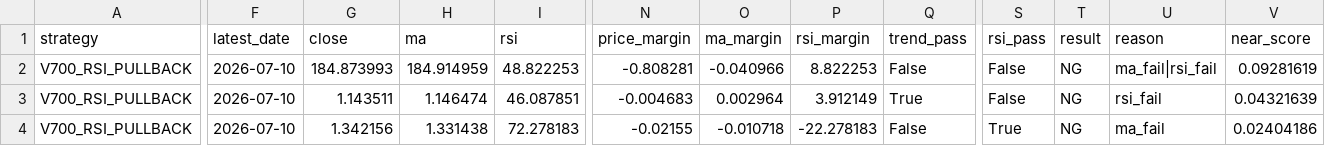
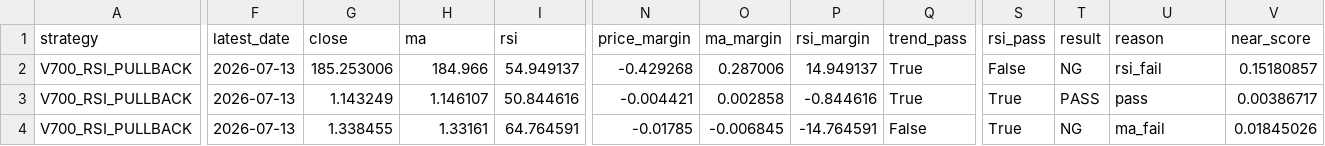
Before and after one commit to pengin01/Fx-Trade-System, a CSV file: fx_v812_signal_diagnostics.csv, drawn as a sheet; only a part is shown, gaps mark what is left out; the diff covers the shown part only; the diff names each change by its address in the sheet, - before the commit and + after, or states it on an @@ line.

```diff
--- a/fx_v812_signal_diagnostics.csv
+++ b/fx_v812_signal_diagnostics.csv
-F2:F4 (latest_date): 2026-07-10
+F2:F4 (latest_date): 2026-07-13
-G2 (close): 184.873993
+G2 (close): 185.253006
-H2 (ma): 184.914959
+H2 (ma): 184.966
-I2 (rsi): 48.822253
+I2 (rsi): 54.949137
-N2 (price_margin): -0.808281
+N2 (price_margin): -0.429268
-O2 (ma_margin): -0.040966
+O2 (ma_margin): 0.287006
-P2 (rsi_margin): 8.822253
+P2 (rsi_margin): 14.949137
-Q2 (trend_pass): False
+Q2 (trend_pass): True
-U2 (reason): ma_fail|rsi_fail
+U2 (reason): rsi_fail
-V2 (near_score): 0.09281619
+V2 (near_score): 0.15180857
-G3 (close): 1.143511
+G3 (close): 1.143249
-H3 (ma): 1.146474
+H3 (ma): 1.146107
-I3 (rsi): 46.087851
+I3 (rsi): 50.844616
-N3 (price_margin): -0.004683
+N3 (price_margin): -0.004421
-O3 (ma_margin): 0.002964
+O3 (ma_margin): 0.002858
-P3 (rsi_margin): 3.912149
+P3 (rsi_margin): -0.844616
-S3 (rsi_pass): False
+S3 (rsi_pass): True
-T3 (result): NG
+T3 (result): PASS
-U3 (reason): rsi_fail
+U3 (reason): pass
-V3 (near_score): 0.04321639
+V3 (near_score): 0.00386717
-G4 (close): 1.342156
+G4 (close): 1.338455
-H4 (ma): 1.331438
+H4 (ma): 1.33161
-I4 (rsi): 72.278183
+I4 (rsi): 64.764591
-N4 (price_margin): -0.02155
+N4 (price_margin): -0.01785
-O4 (ma_margin): -0.010718
+O4 (ma_margin): -0.006845
-P4 (rsi_margin): -22.278183
+P4 (rsi_margin): -14.764591
-V4 (near_score): 0.02404186
+V4 (near_score): 0.01845026
```
Also changed, not shown: 24 edited cells elsewhere in this file, fx_v811_equity.csv, fx_v811_positions.csv, 4 other files.
